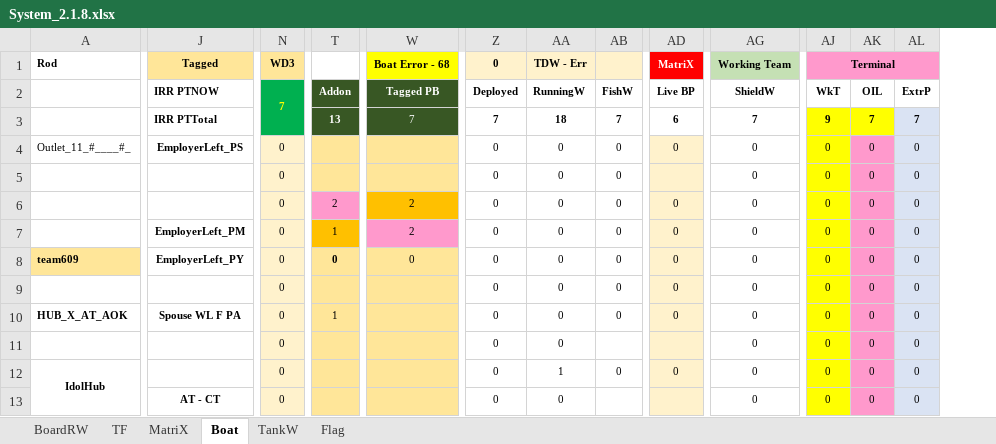
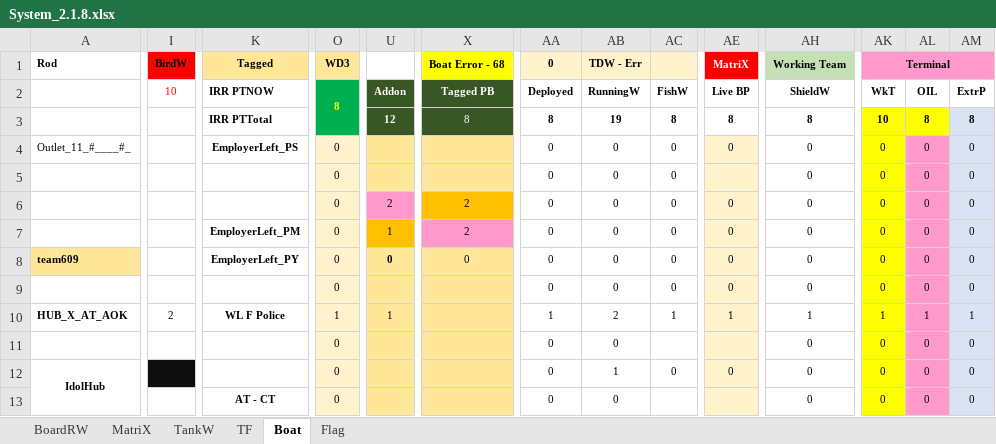
Before and after one commit to sawanCoder11/System_Work_RW, an Excel workbook: System_2.1.8.xlsx, sheet Boat, drawn as a sheet; only a part is shown, gaps mark what is left out; values as stored, in another font and other column widths than the file's, no borders; addresses are those after the commit; the diff covers the shown part only; the diff names each change by its address in the sheet, - before the commit and + after, or states it on an @@ line.

Commit message:
Boat Enabled - TBS News
Boat Enabled - TBS News

```diff
--- a/System_2.1.8.xlsx (sheet Boat)
+++ b/System_2.1.8.xlsx (sheet Boat)
@@ sheet tab order changed: BoardRW | MatriX | TankW | TF | Boat | Flag @@
+column I (BirdW), rows 2-10: 10 |  |  |  |  |  |  |  | 2
-O2 (WD3): 7
+O2 (WD3): 8
-U3: 13
+U3: 12
-X3 (Boat Error - 68): 7
+X3 (Boat Error - 68): 8
-AA3 (0): 7
+AA3 (0): 8
-AB3 (TDW - Err): 18
+AB3 (TDW - Err): 19
-AC3: 7
+AC3: 8
-AE3 (MatriX): 6
+AE3 (MatriX): 8
-AH3 (Working Team): 7
+AH3 (Working Team): 8
-AK3 (Terminal): 9
+AK3 (Terminal): 10
-AL3: 7
+AL3: 8
-AM3: 7
+AM3: 8
-K10 (Tagged): Spouse WL F PA
+K10 (Tagged): WL F Police
-O10 (WD3): 0
+O10 (WD3): 1
-AA10 (0): 0
+AA10 (0): 1
-AB10 (TDW - Err): 0
+AB10 (TDW - Err): 2
-AC10: 0
+AC10: 1
-AE10 (MatriX): 0
+AE10 (MatriX): 1
-AH10 (Working Team): 0
+AH10 (Working Team): 1
-AK10 (Terminal): 0
+AK10 (Terminal): 1
-AL10: 0
+AL10: 1
-AM10: 0
+AM10: 1
```
Also changed, not shown: 23 edited cells and cell formats elsewhere in this sheet, sheet TF, sheet BoardRW, formulas that keep their value, Usage_S_1.0.4.xlsx.
